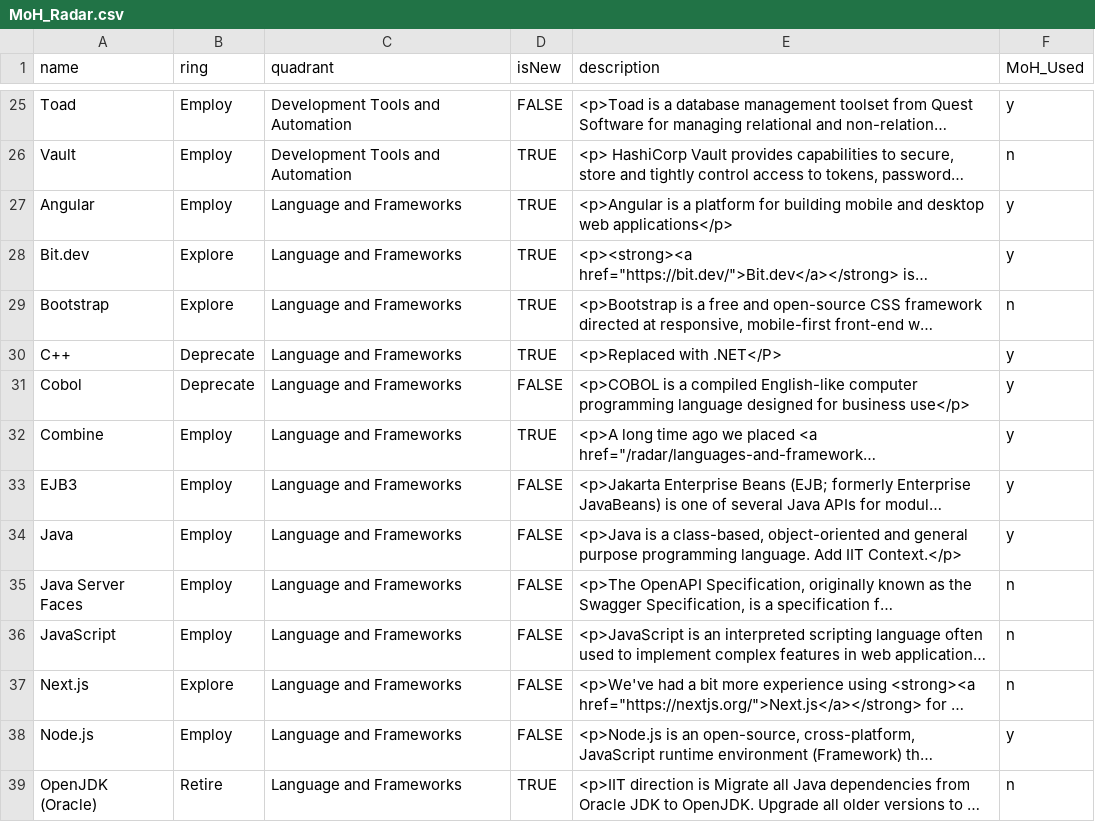
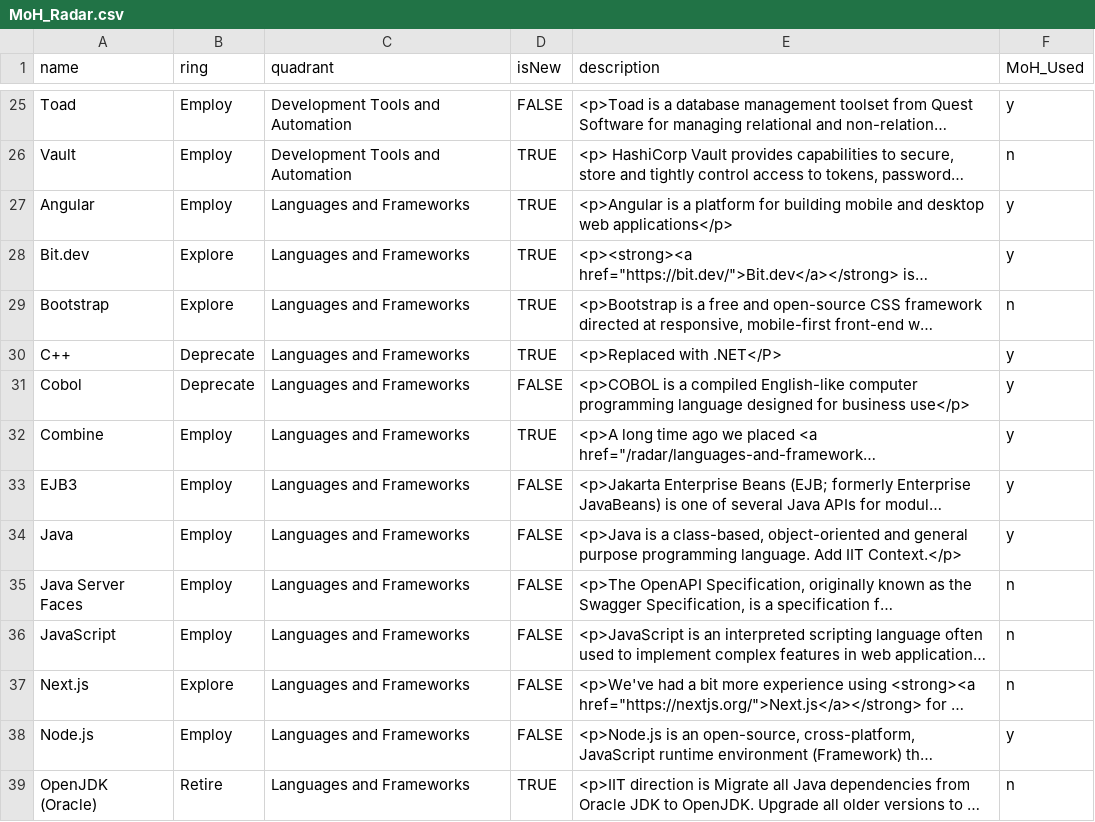
Before and after one commit to bcgov/moh-RADAR, a CSV file: MoH_Radar.csv, drawn as a sheet; only a part is shown, gaps mark what is left out; long unchanged cells end in …; the diff covers the shown part only; the diff names each change by its address in the sheet, - before the commit and + after, or states it on an @@ line.

Commit message:
Add files via upload

```diff
--- a/MoH_Radar.csv
+++ b/MoH_Radar.csv
-C27:C39 (quadrant): Language and Frameworks
+C27:C39 (quadrant): Languages and Frameworks
```
Also changed, not shown: 13 edited cells elsewhere in this file.
